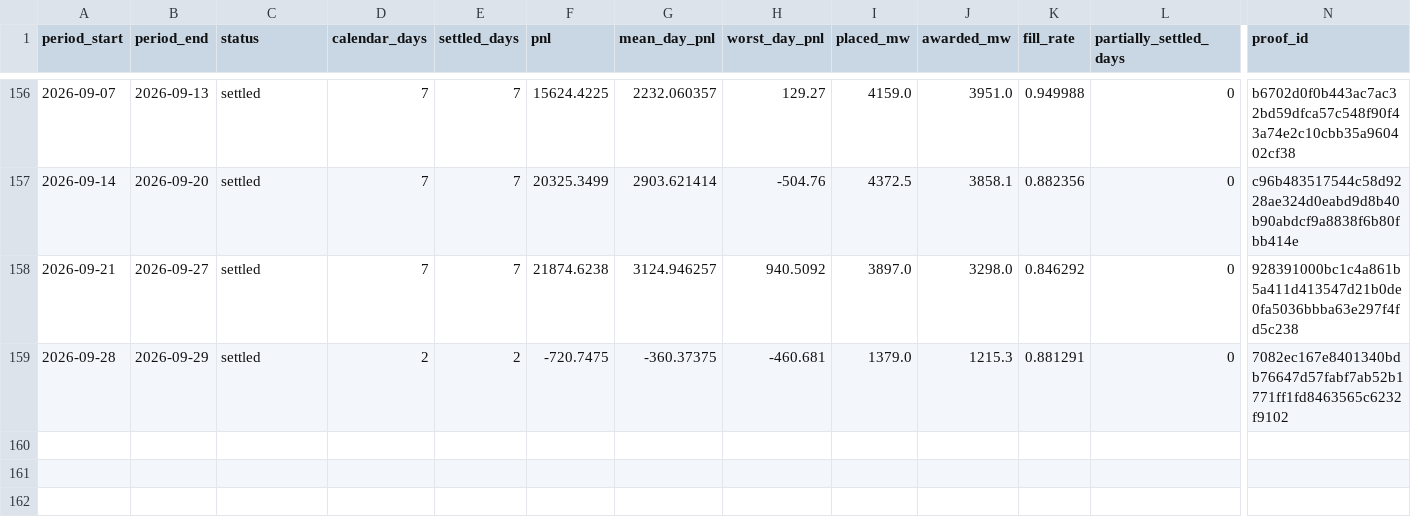
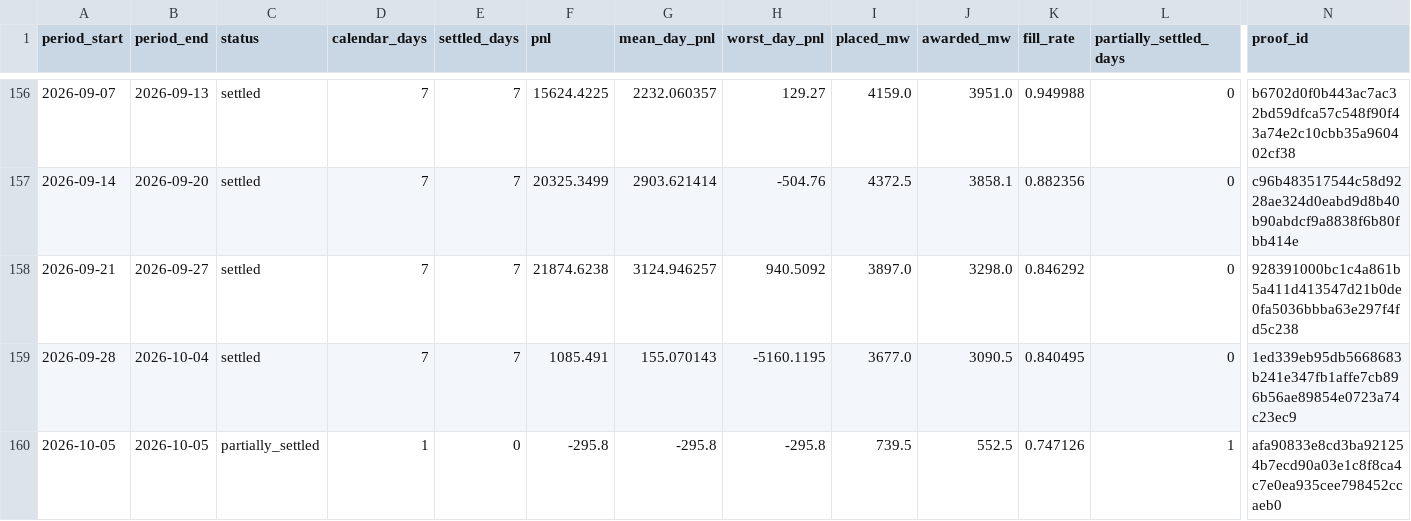
Before and after one commit to jameskim247/ptp-track-record, a CSV file: data/series-2/weekly.csv, drawn as a sheet; only a part is shown, gaps mark what is left out; rows hold the shown columns only; the diff names each change by its address in the sheet, - before the commit and + after, or states it on an @@ line.

```diff
--- a/data/series-2/weekly.csv
+++ b/data/series-2/weekly.csv
-B159 (period_end): 2026-09-29
+B159 (period_end): 2026-10-04
-D159 (calendar_days): 2
+D159 (calendar_days): 7
-E159 (settled_days): 2
+E159 (settled_days): 7
-F159 (pnl): -720.7475
+F159 (pnl): 1085.491
-G159 (mean_day_pnl): -360.37375
+G159 (mean_day_pnl): 155.070143
-H159 (worst_day_pnl): -460.681
+H159 (worst_day_pnl): -5160.1195
-I159 (placed_mw): 1379.0
+I159 (placed_mw): 3677.0
-J159 (awarded_mw): 1215.3
+J159 (awarded_mw): 3090.5
-K159 (fill_rate): 0.881291
+K159 (fill_rate): 0.840495
-N159 (proof_id): 7082ec167e8401340bdb76647d57fabf7ab52b1771ff1fd8463565c6232f9102
+N159 (proof_id): 1ed339eb95db5668683b241e347fb1affe7cb896b56ae89854e0723a74c23ec9
+row 160: 2026-10-05 | 2026-10-05 | partially_settled | 1 | 0 | -295.8 | -295.8 | -295.8 | 739.5 | 552.5 | 0.747126 | 1 | afa90833e8cd3ba921254b7ecd90a03e1c8f8ca4c7e0ea935cee798452ccaeb0
```
Also changed, not shown: data/series-2/daily.csv, 3 other files.
